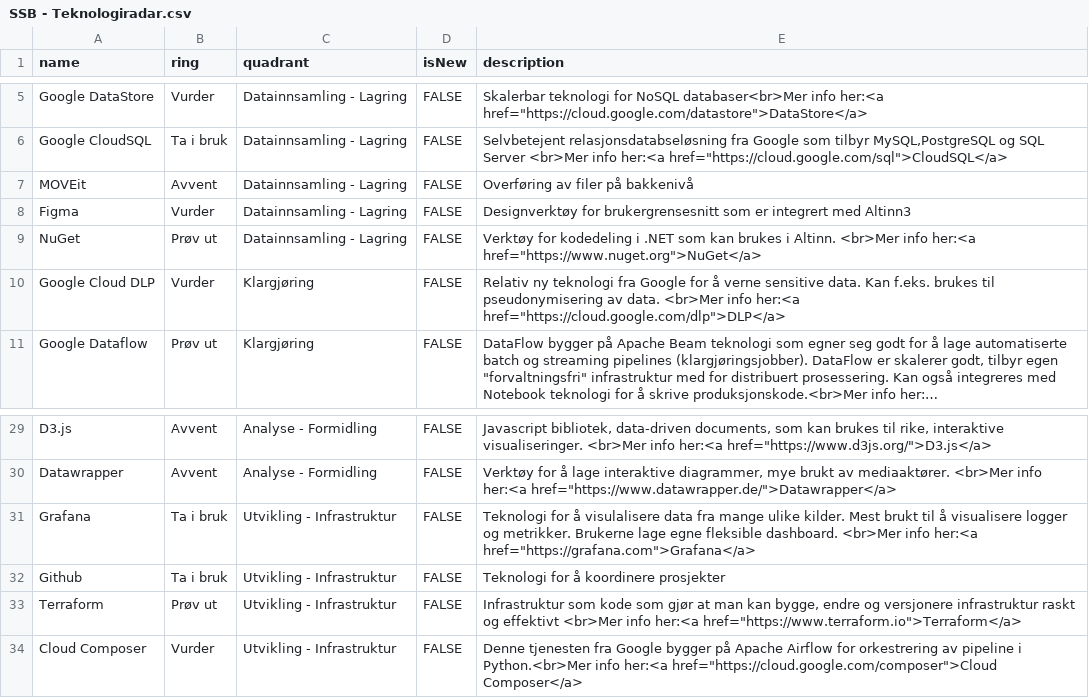
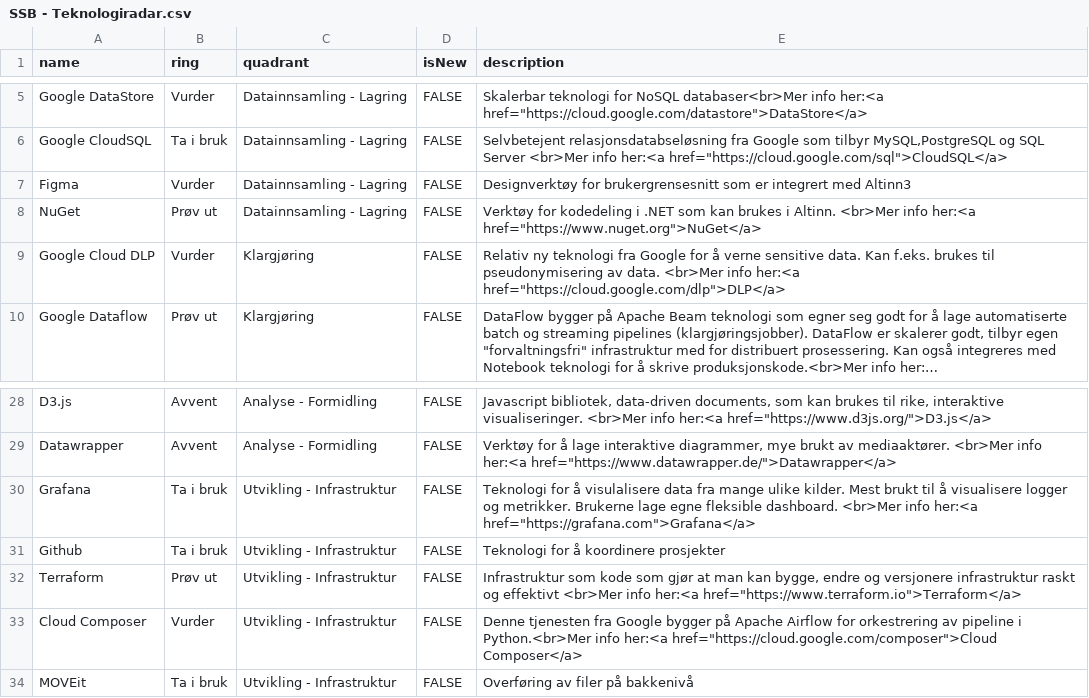
Before and after one commit to statisticsnorway/teknologiradar, a CSV file: SSB - Teknologiradar.csv, drawn as a sheet; only a part is shown, gaps mark what is left out; long unchanged cells end in ….

```diff
--- a/SSB - Teknologiradar.csv
+++ b/SSB - Teknologiradar.csv
@@ -6,3 +6,2 @@ Google DataStore,Vurder,Datainnsamling - Lagring,FALSE,"Skalerbar teknologi for
 Google CloudSQL,Ta i bruk,Datainnsamling - Lagring,FALSE,"Selvbetejent relasjonsdatabseløsning fra Google som tilbyr MySQL,PostgreSQL og SQL Server <br>Mer info her:<a href=""https://cloud.google.com/sql"">CloudSQL</a>"
-MOVEit,Avvent,Datainnsamling - Lagring,FALSE,"Overføring av filer på bakkenivå"
 Figma,Vurder,Datainnsamling - Lagring,FALSE,"Designverktøy for brukergrensesnitt som er integrert med Altinn3"
@@ -34 +33,2 @@ Terraform,Prøv ut,Utvikling - Infrastruktur,FALSE,"Infrastruktur som kode som g
 Cloud Composer,Vurder,Utvikling - Infrastruktur, FALSE,"Denne tjenesten fra Google bygger på Apache Airflow for orkestrering av pipeline i Python.<br>Mer info her:<a href=""https://cloud.google.com/composer"">Cloud Composer</a>"
+MOVEit,Ta i bruk,Utvikling - Infrastruktur,FALSE,"Overføring av filer på bakkenivå"
```
Also changed, not shown: 1 other file.
